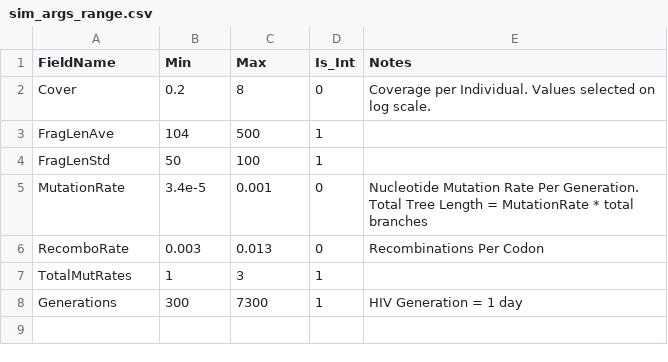
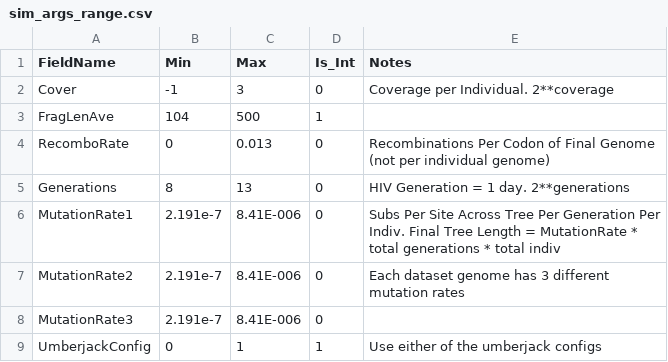
Before and after one commit to tnguyencfe/Umberjack_Benchmark, a CSV file: sim_config/sim_args_range.csv, drawn as a sheet.

Commit message:
Removed TotalMutRates column in latin hyper cube.  Now we always select 3 mutation rates.  Remove fragment std too.  Now it's always 100bp.  Select generations and coverage on exponent 2 scale.

```diff
--- a/sim_config/sim_args_range.csv
+++ b/sim_config/sim_args_range.csv
@@ -1,8 +1,9 @@
 FieldName,Min,Max,Is_Int,Notes
-Cover,0.2,8,0,Coverage per Individual.  Values selected on log scale.
+Cover,-1,3,0,Coverage per Individual.   2**coverage
 FragLenAve,104,500,1,
-FragLenStd,50,100,1,
-MutationRate,3.4e-5,0.001,0,Nucleotide Mutation Rate Per Generation.  Total Tree Length = MutationRate * total branches
-RecomboRate,0.003,0.013,0,Recombinations Per Codon
-TotalMutRates,1,3,1,
-Generations,300,7300,1,HIV Generation = 1 day
+RecomboRate,0,0.013,0,Recombinations Per Codon of Final Genome (not per individual genome)
+Generations,8,13,0,HIV Generation = 1 day.  2**generations
+MutationRate1,2.191e-7,8.41E-006,0,Subs Per Site Across Tree Per Generation Per Indiv.  Final Tree Length = MutationRate * total generations * total indiv
+MutationRate2,2.191e-7,8.41E-006,0,Each dataset genome has 3 different mutation rates
+MutationRate3,2.191e-7,8.41E-006,0,
+UmberjackConfig,0,1,1,Use either of the umberjack configs
```
Also changed, not shown: sim_config/sim_args.tsv, 1 other file.
